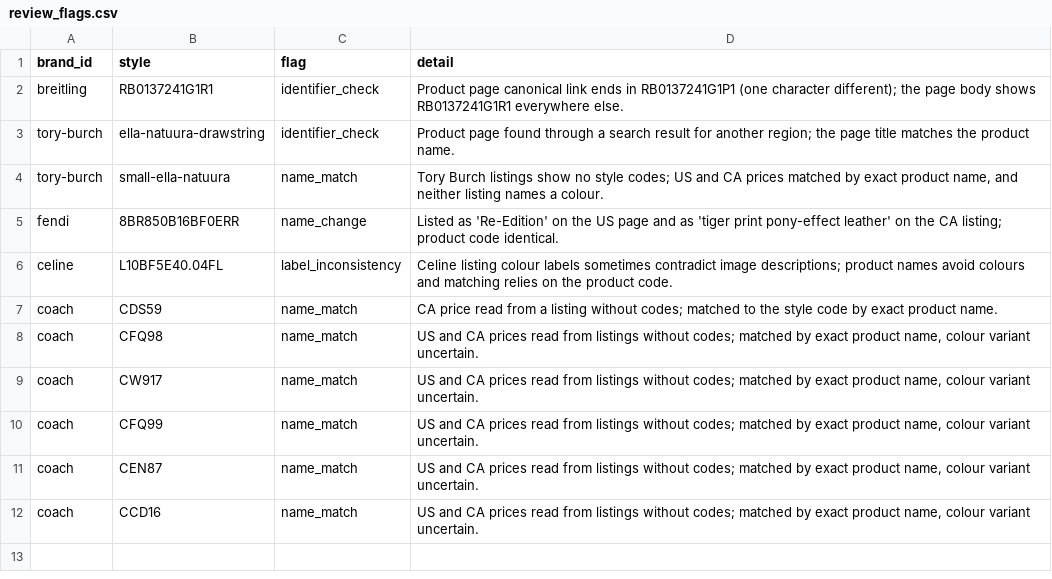
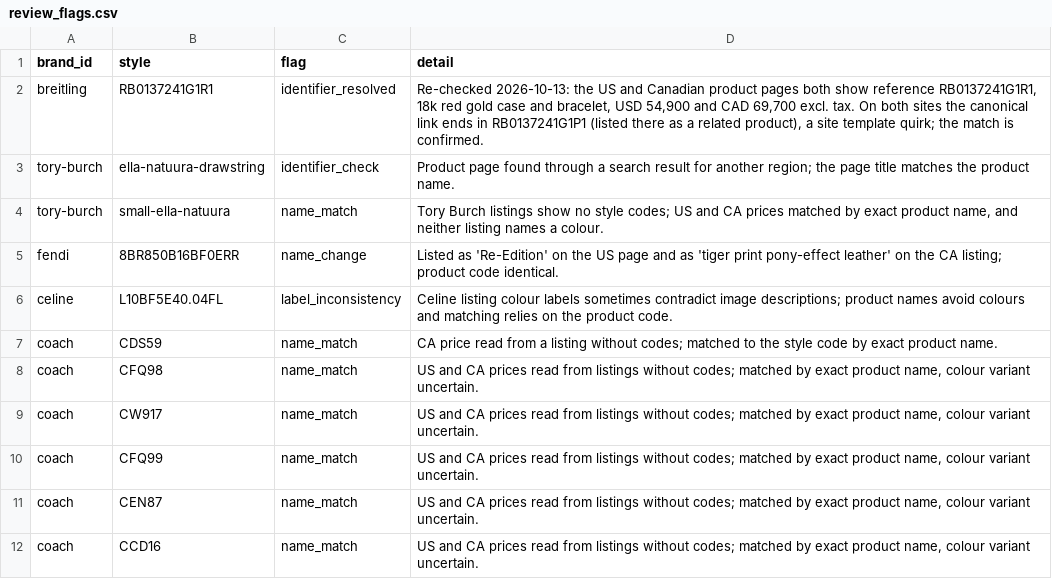
Before and after one commit to shuming-he/shuming-he.github.io, a CSV file: bag-arbitrage/pipeline/review_flags.csv, drawn as a sheet.

```diff
--- a/bag-arbitrage/pipeline/review_flags.csv
+++ b/bag-arbitrage/pipeline/review_flags.csv
@@ -1,3 +1,3 @@
 brand_id,style,flag,detail
-breitling,RB0137241G1R1,identifier_check,"Product page canonical link ends in RB0137241G1P1 (one character different); the page body shows RB0137241G1R1 everywhere else."
+breitling,RB0137241G1R1,identifier_resolved,"Re-checked 2026-10-13: the US and Canadian product pages both show reference RB0137241G1R1, 18k red gold case and bracelet, USD 54,900 and CAD 69,700 excl. tax. On both sites the canonical link ends in RB0137241G1P1 (listed there as a related product), a site template quirk; the match is confirmed."
 tory-burch,ella-natuura-drawstring,identifier_check,"Product page found through a search result for another region; the page title matches the product name."
```
Also changed, not shown: bag-arbitrage/data/matched_pairs.csv, bag-arbitrage/pipeline/collected_prices.csv, 12 other files.
